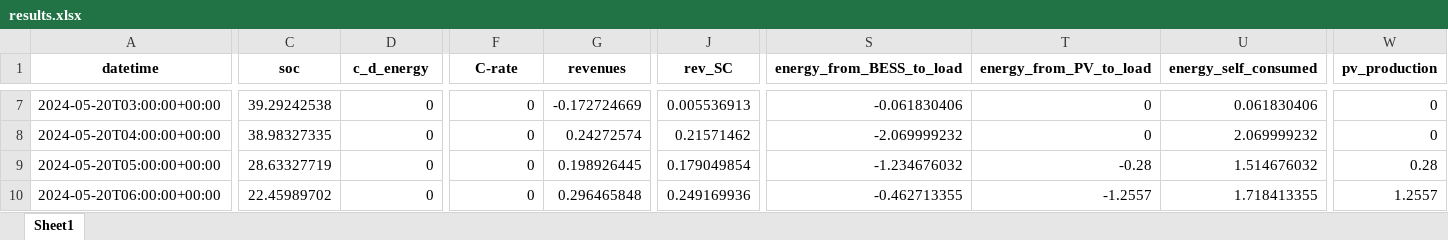
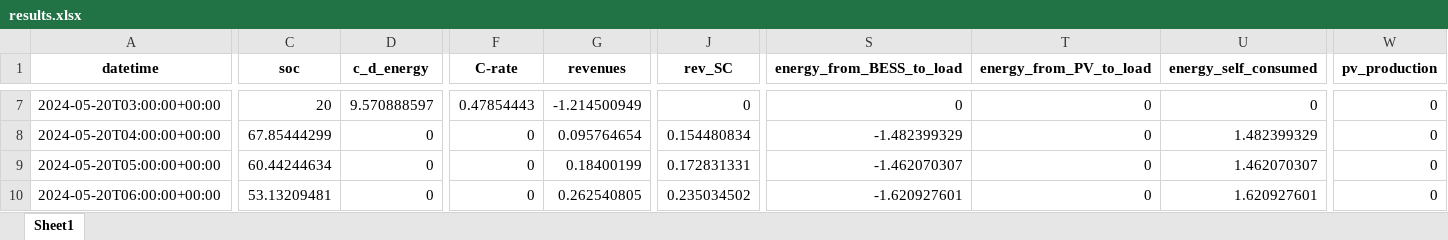
Before and after one commit to LorenzoGiannuzzo/BESS-Optimization, an Excel workbook: data/Output/xlsx/results.xlsx, sheet Sheet1, drawn as a sheet; only a part is shown, gaps mark what is left out; values as stored, in another font and other column widths than the file's, no borders; the diff covers the shown part only; the diff names each change by its address in the sheet, - before the commit and + after, or states it on an @@ line.

```diff
--- a/data/Output/xlsx/results.xlsx (sheet Sheet1)
+++ b/data/Output/xlsx/results.xlsx (sheet Sheet1)
-C7 (soc): 39.29242538
+C7 (soc): 20
-D7 (c_d_energy): 0
+D7 (c_d_energy): 9.570888597
-F7 (C-rate): 0
+F7 (C-rate): 0.47854443
-G7 (revenues): -0.172724669
+G7 (revenues): -1.214500949
-J7 (rev_SC): 0.005536913
+J7 (rev_SC): 0
-S7 (energy_from_BESS_to_load): -0.061830406
+S7 (energy_from_BESS_to_load): 0
-U7 (energy_self_consumed): 0.061830406
+U7 (energy_self_consumed): 0
-C8 (soc): 38.98327335
+C8 (soc): 67.85444299
-G8 (revenues): 0.24272574
+G8 (revenues): 0.095764654
-J8 (rev_SC): 0.21571462
+J8 (rev_SC): 0.154480834
-S8 (energy_from_BESS_to_load): -2.069999232
+S8 (energy_from_BESS_to_load): -1.482399329
-U8 (energy_self_consumed): 2.069999232
+U8 (energy_self_consumed): 1.482399329
-C9 (soc): 28.63327719
+C9 (soc): 60.44244634
-G9 (revenues): 0.198926445
+G9 (revenues): 0.18400199
-J9 (rev_SC): 0.179049854
+J9 (rev_SC): 0.172831331
-S9 (energy_from_BESS_to_load): -1.234676032
+S9 (energy_from_BESS_to_load): -1.462070307
-T9 (energy_from_PV_to_load): -0.28
+T9 (energy_from_PV_to_load): 0
-U9 (energy_self_consumed): 1.514676032
+U9 (energy_self_consumed): 1.462070307
-W9 (pv_production): 0.28
+W9 (pv_production): 0
-C10 (soc): 22.45989702
+C10 (soc): 53.13209481
-G10 (revenues): 0.296465848
+G10 (revenues): 0.262540805
-J10 (rev_SC): 0.249169936
+J10 (rev_SC): 0.235034502
-S10 (energy_from_BESS_to_load): -0.462713355
+S10 (energy_from_BESS_to_load): -1.620927601
-T10 (energy_from_PV_to_load): -1.2557
+T10 (energy_from_PV_to_load): 0
-U10 (energy_self_consumed): 1.718413355
+U10 (energy_self_consumed): 1.620927601
-W10 (pv_production): 1.2557
+W10 (pv_production): 0
```
Also changed, not shown: 185 edited cells elsewhere in this sheet, 11 other files.
